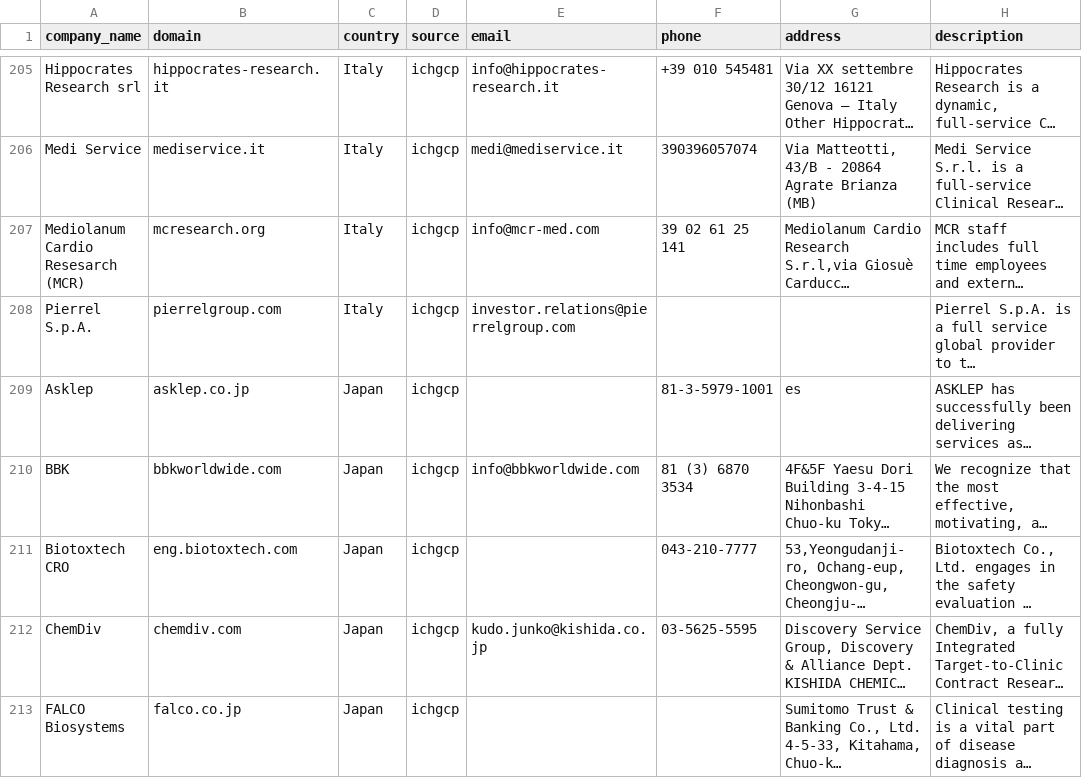
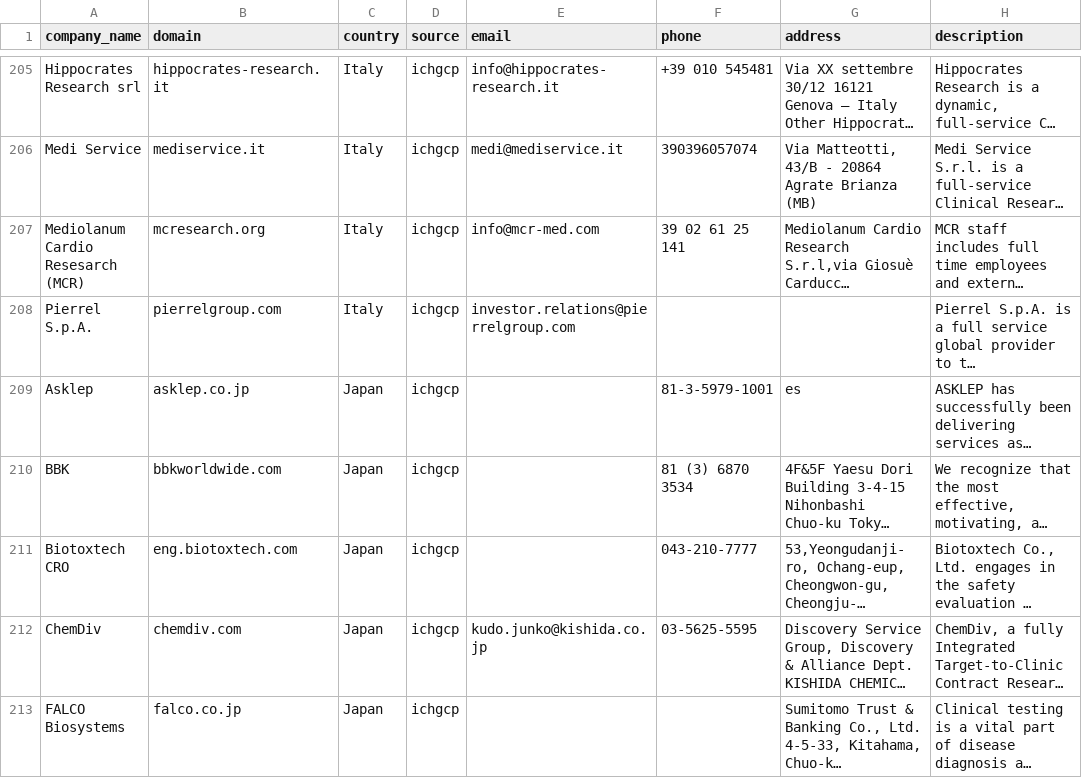
Before and after one commit to abdullahamir2308/nova-scout, a CSV file: data/ichgcp_leads.csv, drawn as a sheet; only a part is shown, gaps mark what is left out; long unchanged cells end in …; the diff covers the shown part only; the diff names each change by its address in the sheet, - before the commit and + after, or states it on an @@ line.

```diff
--- a/data/ichgcp_leads.csv
+++ b/data/ichgcp_leads.csv
-E210 (email): info@bbkworldwide.com
+E210 (email): (empty)
```
Also changed, not shown: 9 edited cells elsewhere in this file.
